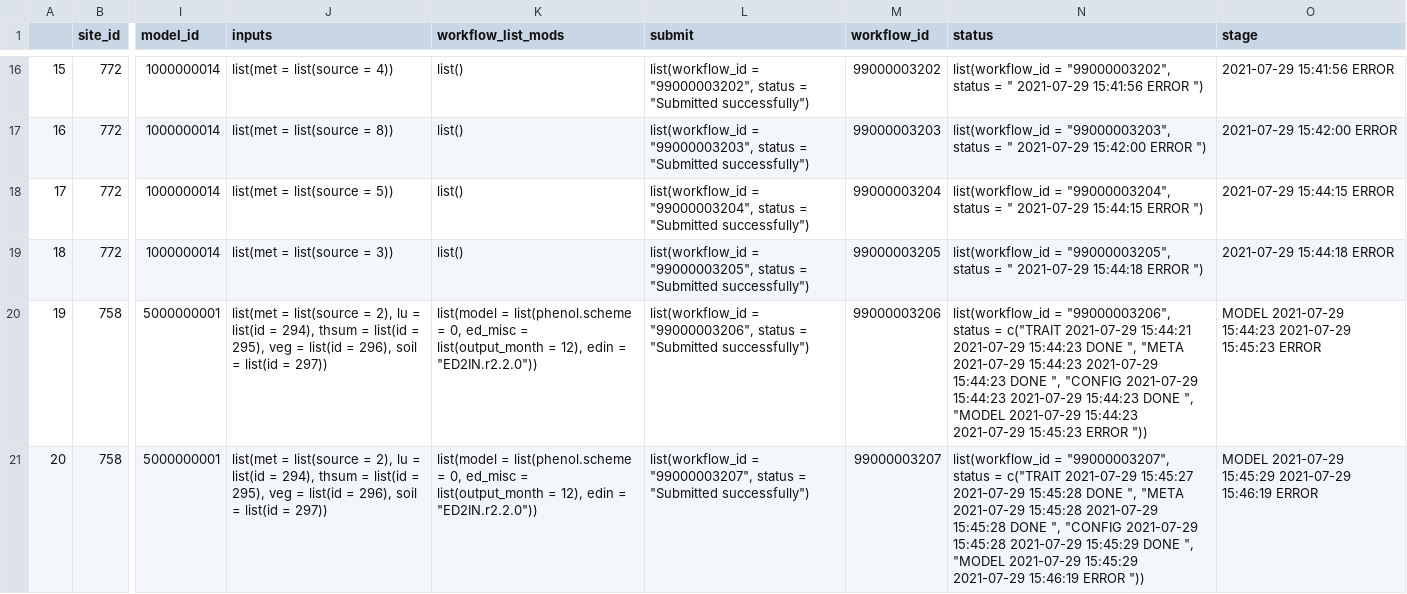
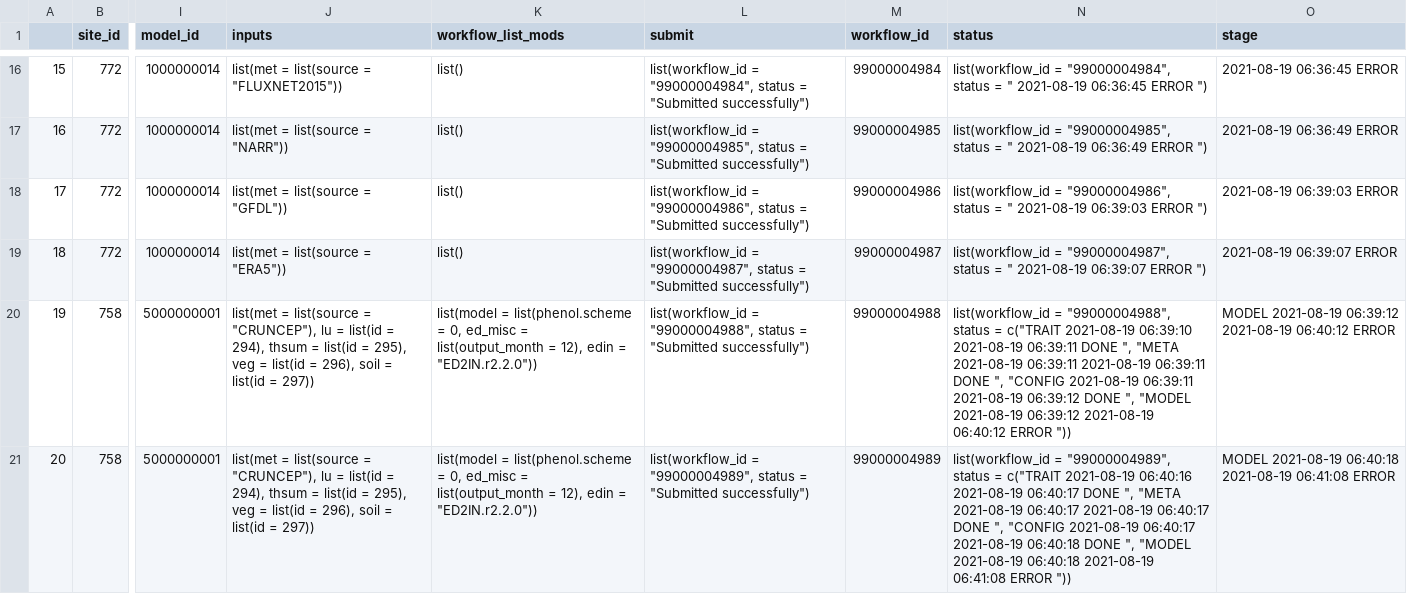
Before and after one commit to PecanProject/pecan-status-board, a CSV file: data/thursday.csv, drawn as a sheet; only a part is shown, gaps mark what is left out; the diff covers the shown part only; the diff names each change by its address in the sheet, - before the commit and + after, or states it on an @@ line.

```diff
--- a/data/thursday.csv
+++ b/data/thursday.csv
-J16 (inputs): list(met = list(source = 4))
+J16 (inputs): list(met = list(source = "FLUXNET2015"))
-L16 (submit): list(workflow_id = "99000003202", status =…
+L16 (submit): list(workflow_id = "99000004984", status =…
-M16 (workflow_id): 99000003202
+M16 (workflow_id): 99000004984
-N16 (status): list(workflow_id = "99000003202", status = " 2021-07-29 15:41:56 ERROR ")
+N16 (status): list(workflow_id = "99000004984", status = " 2021-08-19 06:36:45 ERROR ")
-O16 (stage): 2021-07-29 15:41:56 ERROR
+O16 (stage): 2021-08-19 06:36:45 ERROR
-J17 (inputs): list(met = list(source = 8))
+J17 (inputs): list(met = list(source = "NARR"))
-L17 (submit): list(workflow_id = "99000003203", status =…
+L17 (submit): list(workflow_id = "99000004985", status =…
-M17 (workflow_id): 99000003203
+M17 (workflow_id): 99000004985
-N17 (status): list(workflow_id = "99000003203", status = " 2021-07-29 15:42:00 ERROR ")
+N17 (status): list(workflow_id = "99000004985", status = " 2021-08-19 06:36:49 ERROR ")
-O17 (stage): 2021-07-29 15:42:00 ERROR
+O17 (stage): 2021-08-19 06:36:49 ERROR
-J18 (inputs): list(met = list(source = 5))
+J18 (inputs): list(met = list(source = "GFDL"))
-L18 (submit): list(workflow_id = "99000003204", status =…
+L18 (submit): list(workflow_id = "99000004986", status =…
-M18 (workflow_id): 99000003204
+M18 (workflow_id): 99000004986
-N18 (status): list(workflow_id = "99000003204", status = " 2021-07-29 15:44:15 ERROR ")
+N18 (status): list(workflow_id = "99000004986", status = " 2021-08-19 06:39:03 ERROR ")
-O18 (stage): 2021-07-29 15:44:15 ERROR
+O18 (stage): 2021-08-19 06:39:03 ERROR
-J19 (inputs): list(met = list(source = 3))
+J19 (inputs): list(met = list(source = "ERA5"))
-L19 (submit): list(workflow_id = "99000003205", status =…
+L19 (submit): list(workflow_id = "99000004987", status =…
-M19 (workflow_id): 99000003205
+M19 (workflow_id): 99000004987
-N19 (status): list(workflow_id = "99000003205", status = " 2021-07-29 15:44:18 ERROR ")
+N19 (status): list(workflow_id = "99000004987", status = " 2021-08-19 06:39:07 ERROR ")
-O19 (stage): 2021-07-29 15:44:18 ERROR
+O19 (stage): 2021-08-19 06:39:07 ERROR
-J20:J21 (inputs): …list(source = 2), lu =…
+J20:J21 (inputs): …list(source = "CRUNCEP"), lu =…
-L20 (submit): list(workflow_id = "99000003206", status =…
+L20 (submit): list(workflow_id = "99000004988", status =…
-M20 (workflow_id): 99000003206
+M20 (workflow_id): 99000004988
-N20 (status): list(workflow_id = "99000003206", status = c("TRAIT 2021-07-29 15:44:21 2021-07-29 15:44:23 DONE ", "META 2021-07-29 15:44:23 2021-07-29 15:44:23 DONE ", "CONFIG 2021-07-29 15:44:23 2021-07-29 15:44:23 DONE ", "MODEL 2021-07-29 15:44:23 2021-07-29 15:45:23 ERROR "))
+N20 (status): list(workflow_id = "99000004988", status = c("TRAIT 2021-08-19 06:39:10 2021-08-19 06:39:11 DONE ", "META 2021-08-19 06:39:11 2021-08-19 06:39:11 DONE ", "CONFIG 2021-08-19 06:39:11 2021-08-19 06:39:12 DONE ", "MODEL 2021-08-19 06:39:12 2021-08-19 06:40:12 ERROR "))
-O20 (stage): MODEL 2021-07-29 15:44:23 2021-07-29 15:45:23 ERROR
+O20 (stage): MODEL 2021-08-19 06:39:12 2021-08-19 06:40:12 ERROR
-L21 (submit): list(workflow_id = "99000003207", status =…
+L21 (submit): list(workflow_id = "99000004989", status =…
-M21 (workflow_id): 99000003207
+M21 (workflow_id): 99000004989
-N21 (status): list(workflow_id = "99000003207", status = c("TRAIT 2021-07-29 15:45:27 2021-07-29 15:45:28 DONE ", "META 2021-07-29 15:45:28 2021-07-29 15:45:28 DONE ", "CONFIG 2021-07-29 15:45:28 2021-07-29 15:45:29 DONE ", "MODEL 2021-07-29 15:45:29 2021-07-29 15:46:19 ERROR "))
+N21 (status): list(workflow_id = "99000004989", status = c("TRAIT 2021-08-19 06:40:16 2021-08-19 06:40:17 DONE ", "META 2021-08-19 06:40:17 2021-08-19 06:40:17 DONE ", "CONFIG 2021-08-19 06:40:17 2021-08-19 06:40:18 DONE ", "MODEL 2021-08-19 06:40:18 2021-08-19 06:41:08 ERROR "))
-O21 (stage): MODEL 2021-07-29 15:45:29 2021-07-29 15:46:19 ERROR
+O21 (stage): MODEL 2021-08-19 06:40:18 2021-08-19 06:41:08 ERROR
```
Also changed, not shown: 105 edited cells elsewhere in this file.
